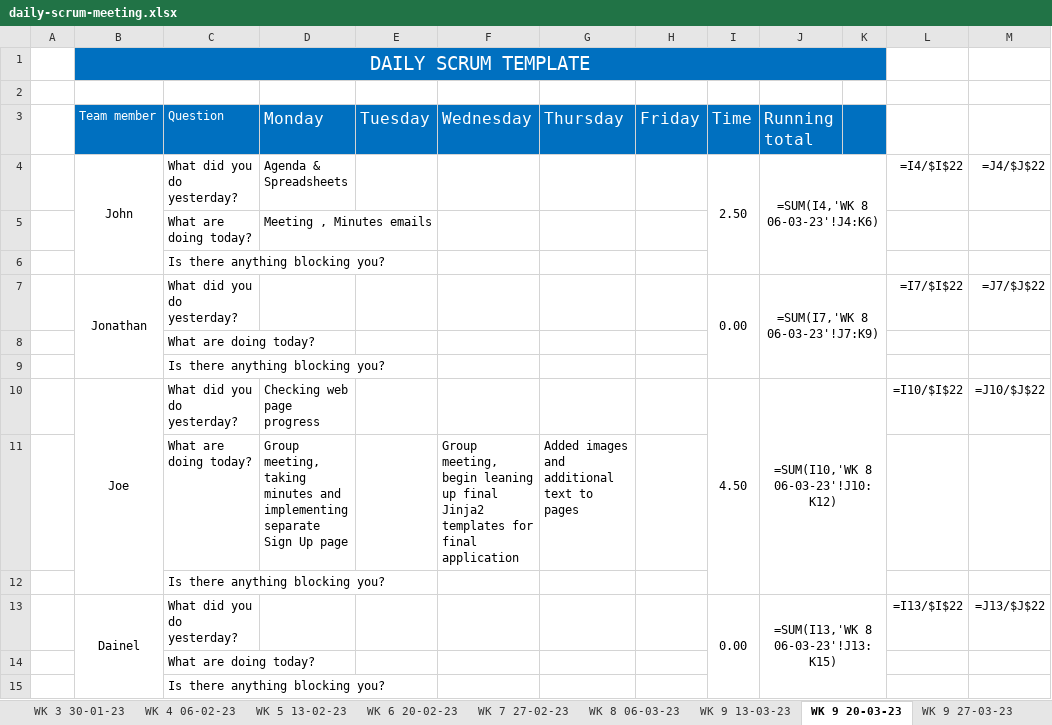
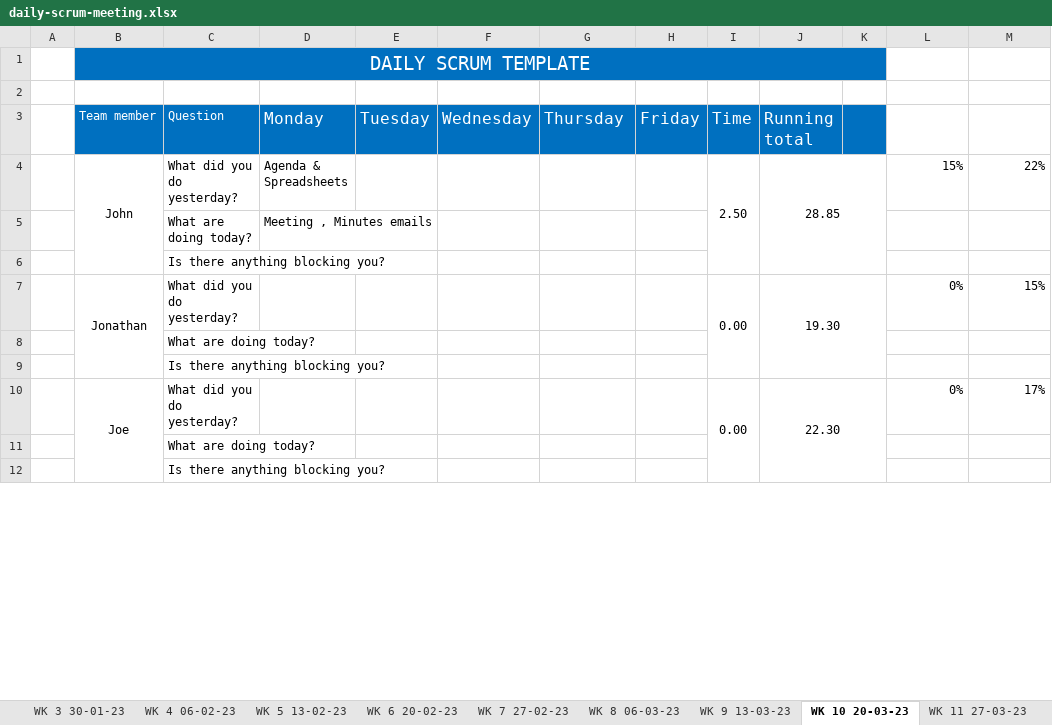
Before and after one commit to JBLACK2889/MENS-SHED-SOC09109, an Excel workbook: Documentation/daily-scrum-meeting.xlsx, sheet WK 10 20-03-23, drawn as a sheet; only a part is shown; values as stored, in another font and other column widths than the file's, no borders; formulas without a stored value are shown as written; removed rows and columns are numbered as before the commit, all else as after; the diff covers the shown part only; the diff names each change by its address in the sheet, - before the commit and + after, or states it on an @@ line.

```diff
--- a/Documentation/daily-scrum-meeting.xlsx (sheet WK 10 20-03-23)
+++ b/Documentation/daily-scrum-meeting.xlsx (sheet WK 10 20-03-23)
-sheet tab: WK 9 20-03-23
+sheet tab: WK 10 20-03-23
-sheet tab: WK 9 27-03-23
+sheet tab: WK 11 27-03-23
-J4 (Running total): =SUM(I4,'WK 8 06-03-23'!J4:K6)
+J4 (Running total): 28.85
-L4: =I4/$I$22
+L4: 15%
-M4: =J4/$J$22
+M4: 22%
-J7 (Running total): =SUM(I7,'WK 8 06-03-23'!J7:K9)
+J7 (Running total): 19.30
-L7: =I7/$I$22
+L7: 0%
-M7: =J7/$J$22
+M7: 15%
-row 10:  | Joe | What did you do yesterday? | Checking web page progress |  |  |  |  | 4.50 | =SUM(I10,'WK 8 06-03-23'!J10:K12) |  | =I10/$I$22 | =J10/$J$22
-row 11:  |  | What are doing today? | Group meeting, taking minutes and implementing separate Sign Up page |  | Group meeting, begin leaning up final Jinja2 templates for final application | Added images and additional text to pages
@@ row 12 moved to row 18: Is there anything blocking you? @@
-row 13:  | Dainel | What did you do yesterday? |  |  |  |  |  | 0.00 | =SUM(I13,'WK 8 06-03-23'!J13:K15) |  | =I13/$I$22 | =J13/$J$22
+row 10:  | Joe | What did you do yesterday? |  |  |  |  |  | 0.00 | 22.30 |  | 0% | 17%
```
Also changed, not shown: 4 added rows, 2 removed rows and 3 edited cells elsewhere in this sheet, sheet WK 12 03-04-23, sheet WK 11 27-03-23, sheet WK 1 16-01-23, sheet WK 8 06-03-23, sheet WK 7 27-02-23, sheet WK 3 30-01-23, 5 more sheets, other sheet tabs.
